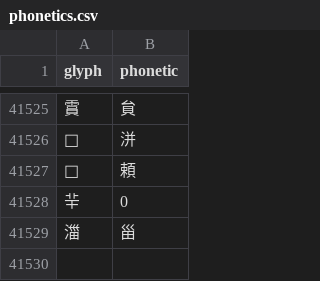
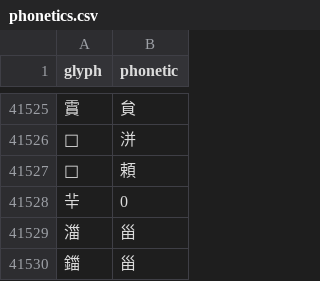
Before and after one commit to dimitori-g/phonetics-tools, a CSV file: data/phonetics.csv, drawn as a sheet; only a part is shown, gaps mark what is left out.

Commit message:
Add phonetic for 鍿

```diff
--- a/data/phonetics.csv
+++ b/data/phonetics.csv
@@ -41529 +41529,2 @@ glyph,phonetic
 湽,甾
+鍿,甾
```
